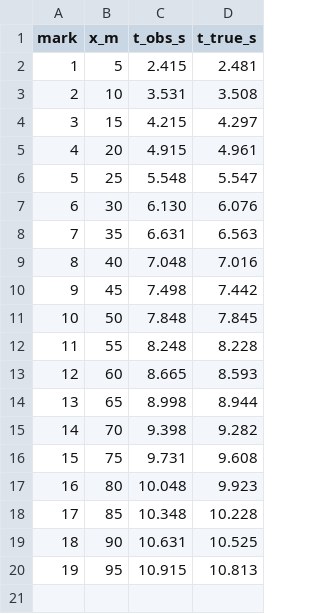
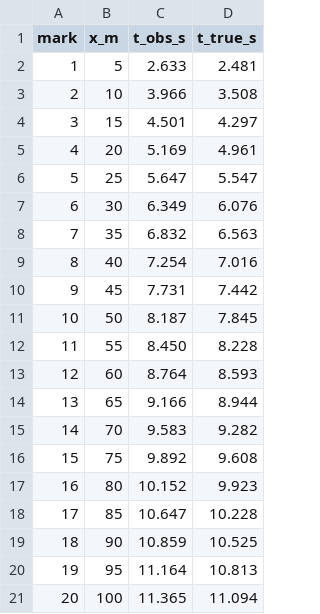
Before and after one commit to ericnovik/ericnovik.github.io, a CSV file: stats-math/02-lecture/data/moon-drop.csv, drawn as a sheet.

```diff
--- a/stats-math/02-lecture/data/moon-drop.csv
+++ b/stats-math/02-lecture/data/moon-drop.csv
@@ -1,20 +1,21 @@
 mark,x_m,t_obs_s,t_true_s
-1,5,2.415,2.481
-2,10,3.531,3.508
-3,15,4.215,4.297
-4,20,4.915,4.961
-5,25,5.548,5.547
-6,30,6.130,6.076
-7,35,6.631,6.563
-8,40,7.048,7.016
-9,45,7.498,7.442
-10,50,7.848,7.845
-11,55,8.248,8.228
-12,60,8.665,8.593
-13,65,8.998,8.944
-14,70,9.398,9.282
-15,75,9.731,9.608
-16,80,10.048,9.923
-17,85,10.348,10.228
-18,90,10.631,10.525
-19,95,10.915,10.813
+1,5,2.633,2.481
+2,10,3.966,3.508
+3,15,4.501,4.297
+4,20,5.169,4.961
+5,25,5.647,5.547
+6,30,6.349,6.076
+7,35,6.832,6.563
+8,40,7.254,7.016
+9,45,7.731,7.442
+10,50,8.187,7.845
+11,55,8.450,8.228
+12,60,8.764,8.593
+13,65,9.166,8.944
+14,70,9.583,9.282
+15,75,9.892,9.608
+16,80,10.152,9.923
+17,85,10.647,10.228
+18,90,10.859,10.525
+19,95,11.164,10.813
+20,100,11.365,11.094
```
Also changed, not shown: 16 other files.
